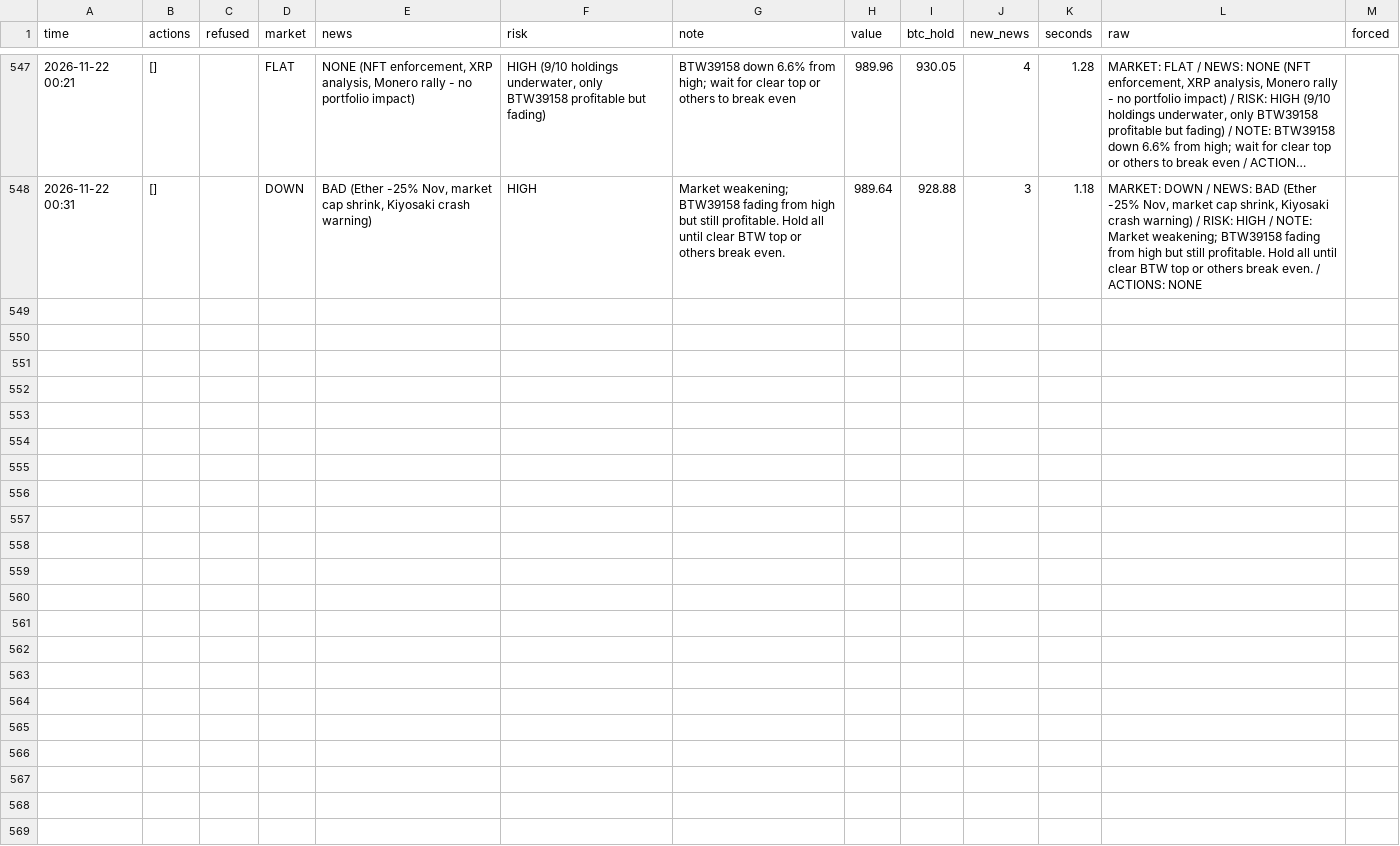
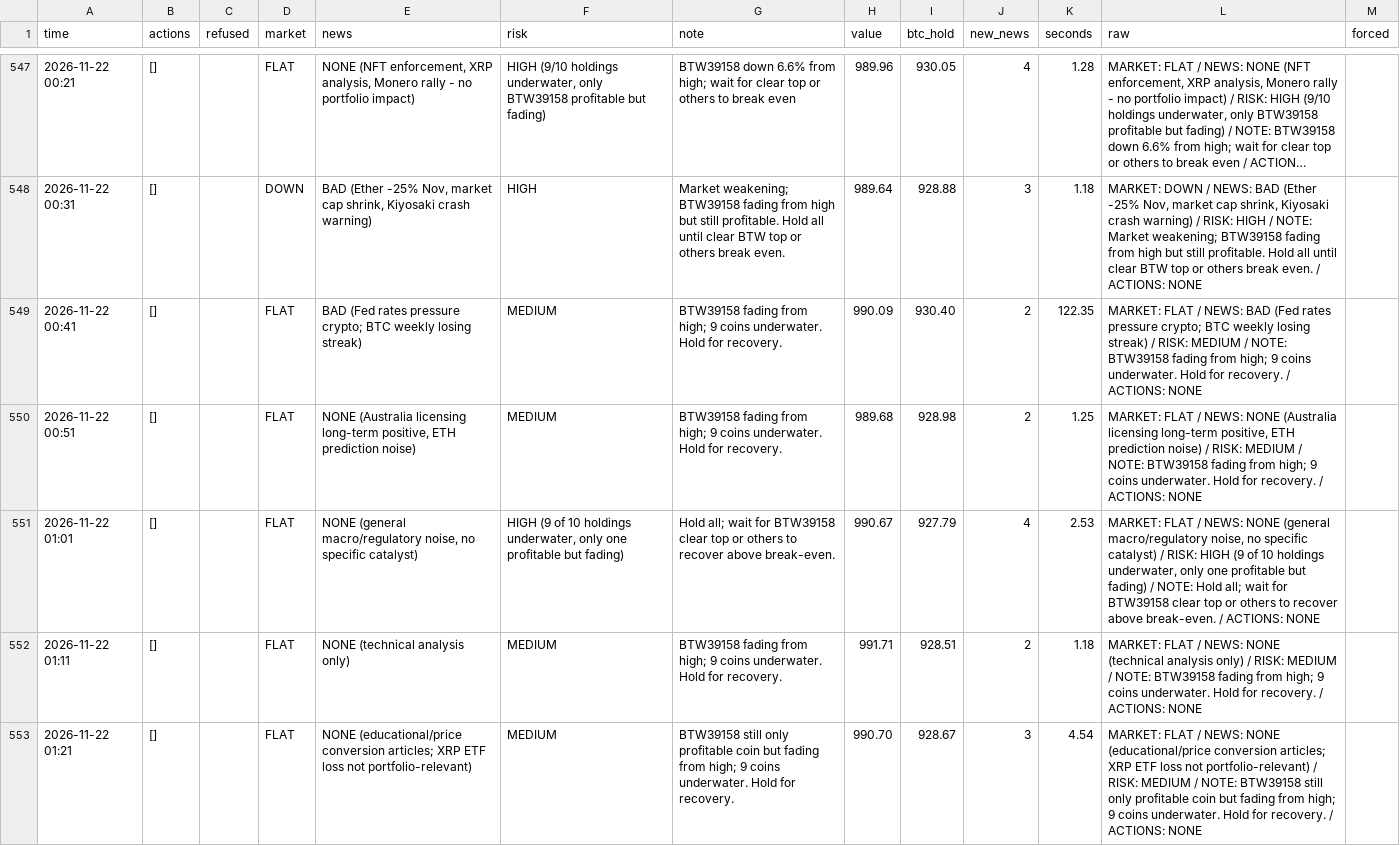
Before and after one commit to osofat100-cmyk/Machine-, a CSV file: crypto/answers_1m_every10_v4b_ultrafast.csv, drawn as a sheet; only a part is shown, gaps mark what is left out; long unchanged cells end in …; the diff covers the shown part only.

```diff
--- a/crypto/answers_1m_every10_v4b_ultrafast.csv
+++ b/crypto/answers_1m_every10_v4b_ultrafast.csv
@@ -548 +548,6 @@ time,actions,refused,market,news,risk,note,value,btc_hold,new_news,seconds,raw,f
 2026-11-22 00:31,[],,DOWN,"BAD (Ether -25% Nov, market cap shrink, Kiyosaki crash warning)",HIGH,Market weakening; BTW39158 fading from high but still profitable. Hold all until clear BTW top or others break even.,989.64,928.88,3,1.18,"MARKET: DOWN / NEWS: BAD (Ether -25% Nov, market cap shrink, Kiyosaki crash warning) / RISK: HIGH / NOTE: Market weakening; BTW39158 fading from high but still profitable. Hold all until clear BTW top or others break even. / ACTIONS: NONE",
+2026-11-22 00:41,[],,FLAT,BAD (Fed rates pressure crypto; BTC weekly losing streak),MEDIUM,BTW39158 fading from high; 9 coins underwater. Hold for recovery.,990.09,930.40,2,122.35,MARKET: FLAT / NEWS: BAD (Fed rates pressure crypto; BTC weekly losing streak) / RISK: MEDIUM / NOTE: BTW39158 fading from high; 9 coins underwater. Hold for recovery. / ACTIONS: NONE,
+2026-11-22 00:51,[],,FLAT,"NONE (Australia licensing long-term positive, ETH prediction noise)",MEDIUM,BTW39158 fading from high; 9 coins underwater. Hold for recovery.,989.68,928.98,2,1.25,"MARKET: FLAT / NEWS: NONE (Australia licensing long-term positive, ETH prediction noise) / RISK: MEDIUM / NOTE: BTW39158 fading from high; 9 coins underwater. Hold for recovery. / ACTIONS: NONE",
+2026-11-22 01:01,[],,FLAT,"NONE (general macro/regulatory noise, no specific catalyst)","HIGH (9 of 10 holdings underwater, only one profitable but fading)",Hold all; wait for BTW39158 clear top or others to recover above break-even.,990.67,927.79,4,2.53,"MARKET: FLAT / NEWS: NONE (general macro/regulatory noise, no specific catalyst) / RISK: HIGH (9 of 10 holdings underwater, only one profitable but fading) / NOTE: Hold all; wait for BTW39158 clear top or others to recover above break-even. / ACTIONS: NONE",
+2026-11-22 01:11,[],,FLAT,NONE (technical analysis only),MEDIUM,BTW39158 fading from high; 9 coins underwater. Hold for recovery.,991.71,928.51,2,1.18,MARKET: FLAT / NEWS: NONE (technical analysis only) / RISK: MEDIUM / NOTE: BTW39158 fading from high; 9 coins underwater. Hold for recovery. / ACTIONS: NONE,
+2026-11-22 01:21,[],,FLAT,NONE (educational/price conversion articles; XRP ETF loss not portfolio-relevant),MEDIUM,BTW39158 still only profitable coin but fading from high; 9 coins underwater. Hold for recovery.,990.70,928.67,3,4.54,MARKET: FLAT / NEWS: NONE (educational/price conversion articles; XRP ETF loss not portfolio-relevant) / RISK: MEDIUM / NOTE: BTW39158 still only profitable coin but fading from high; 9 coins underwater. Hold for recovery. / ACTIONS: NONE,
```
Also changed, not shown: 4 added rows elsewhere in this file, crypto/answers_1m_every15_v4a_ultrafast.csv, crypto/answers_1m_every2_v4a_ultrafast.csv, 18 other files.
